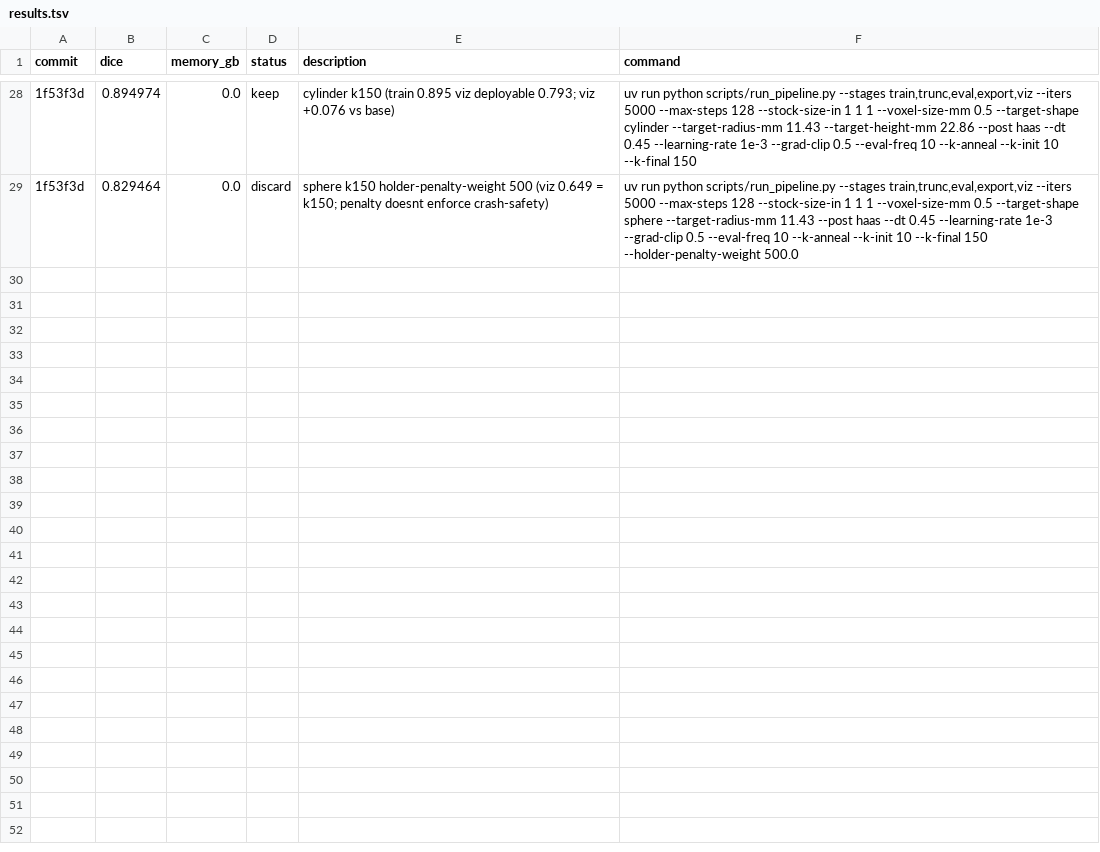
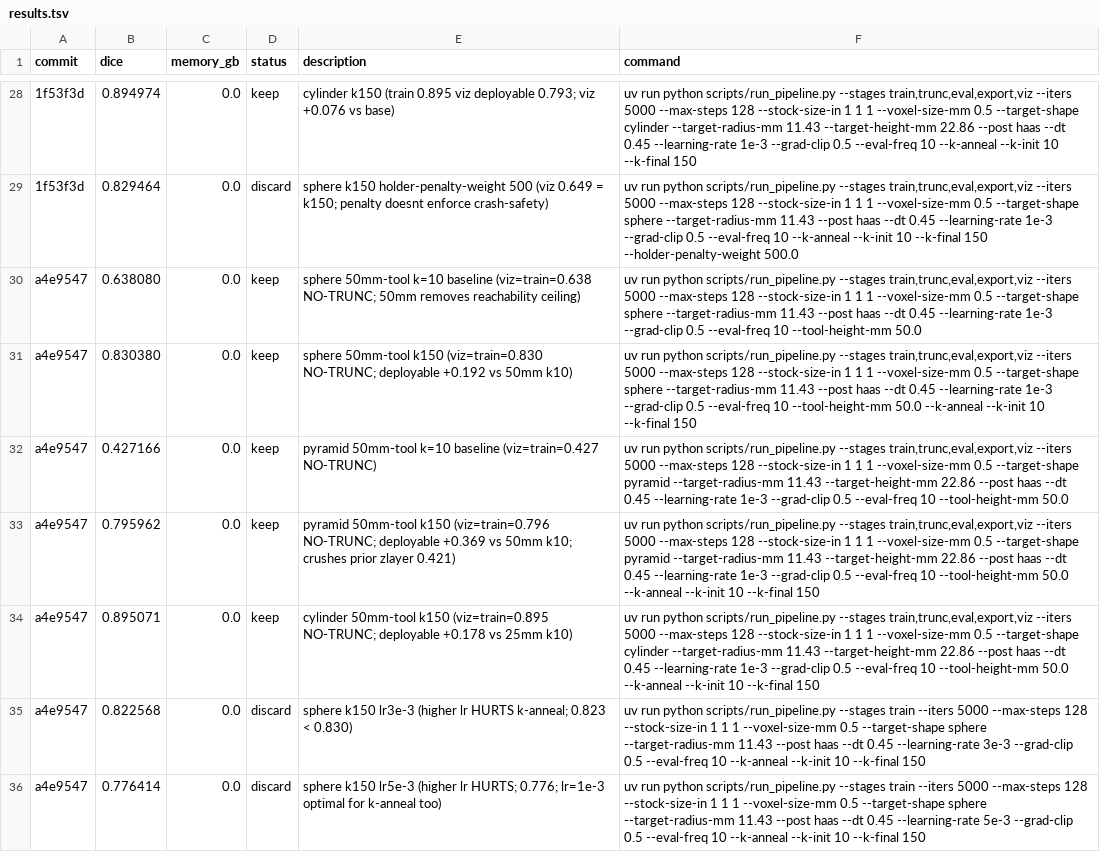
Before and after one commit to nathantsoi/diff-cam, a TSV file: autoresearch/tasks/train_csg/results.tsv, drawn as a sheet; only a part is shown, gaps mark what is left out; the diff names each change by its address in the sheet, - before the commit and + after, or states it on an @@ line.

Commit message:
jul5: 50mm-tool breakthrough (deployable viz=train; sphere 0.830 pyramid 0.796 cyl 0.895)

```diff
--- a/autoresearch/tasks/train_csg/results.tsv
+++ b/autoresearch/tasks/train_csg/results.tsv
+row 30: a4e9547 | 0.638080 | 0.0 | keep | sphere 50mm-tool k=10 baseline (viz=train=0.638 NO-TRUNC; 50mm removes reachability ceiling) | uv run python scripts/run_pipeline.py --stages train,trunc,eval,export,viz --iters 5000 --max-steps 128 --stock-size-in 1 1 1 --voxel-size-mm 0.5 --target-shape sphere --target-radius-mm 11.43 --post haas --dt 0.45 --learning-rate 1e-3 --grad-clip 0.5 --eval-freq 10 --tool-height-mm 50.0
+row 31: a4e9547 | 0.830380 | 0.0 | keep | sphere 50mm-tool k150 (viz=train=0.830 NO-TRUNC; deployable +0.192 vs 50mm k10) | uv run python scripts/run_pipeline.py --stages train,trunc,eval,export,viz --iters 5000 --max-steps 128 --stock-size-in 1 1 1 --voxel-size-mm 0.5 --target-shape sphere --target-radius-mm 11.43 --post haas --dt 0.45 --learning-rate 1e-3 --grad-clip 0.5 --eval-freq 10 --tool-height-mm 50.0 --k-anneal --k-init 10 --k-final 150
+row 32: a4e9547 | 0.427166 | 0.0 | keep | pyramid 50mm-tool k=10 baseline (viz=train=0.427 NO-TRUNC) | uv run python scripts/run_pipeline.py --stages train,trunc,eval,export,viz --iters 5000 --max-steps 128 --stock-size-in 1 1 1 --voxel-size-mm 0.5 --target-shape pyramid --target-radius-mm 11.43 --target-height-mm 22.86 --post haas --dt 0.45 --learning-rate 1e-3 --grad-clip 0.5 --eval-freq 10 --tool-height-mm 50.0
+row 33: a4e9547 | 0.795962 | 0.0 | keep | pyramid 50mm-tool k150 (viz=train=0.796 NO-TRUNC; deployable +0.369 vs 50mm k10; crushes prior zlayer 0.421) | uv run python scripts/run_pipeline.py --stages train,trunc,eval,export,viz --iters 5000 --max-steps 128 --stock-size-in 1 1 1 --voxel-size-mm 0.5 --target-shape pyramid --target-radius-mm 11.43 --target-height-mm 22.86 --post haas --dt 0.45 --learning-rate 1e-3 --grad-clip 0.5 --eval-freq 10 --tool-height-mm 50.0 --k-anneal --k-init 10 --k-final 150
+row 34: a4e9547 | 0.895071 | 0.0 | keep | cylinder 50mm-tool k150 (viz=train=0.895 NO-TRUNC; deployable +0.178 vs 25mm k10) | uv run python scripts/run_pipeline.py --stages train,trunc,eval,export,viz --iters 5000 --max-steps 128 --stock-size-in 1 1 1 --voxel-size-mm 0.5 --target-shape cylinder --target-radius-mm 11.43 --target-height-mm 22.86 --post haas --dt 0.45 --learning-rate 1e-3 --grad-clip 0.5 --eval-freq 10 --tool-height-mm 50.0 --k-anneal --k-init 10 --k-final 150
+row 35: a4e9547 | 0.822568 | 0.0 | discard | sphere k150 lr3e-3 (higher lr HURTS k-anneal; 0.823 < 0.830) | uv run python scripts/run_pipeline.py --stages train --iters 5000 --max-steps 128 --stock-size-in 1 1 1 --voxel-size-mm 0.5 --target-shape sphere --target-radius-mm 11.43 --post haas --dt 0.45 --learning-rate 3e-3 --grad-clip 0.5 --eval-freq 10 --k-anneal --k-init 10 --k-final 150
+row 36: a4e9547 | 0.776414 | 0.0 | discard | sphere k150 lr5e-3 (higher lr HURTS; 0.776; lr=1e-3 optimal for k-anneal too) | uv run python scripts/run_pipeline.py --stages train --iters 5000 --max-steps 128 --stock-size-in 1 1 1 --voxel-size-mm 0.5 --target-shape sphere --target-radius-mm 11.43 --post haas --dt 0.45 --learning-rate 5e-3 --grad-clip 0.5 --eval-freq 10 --k-anneal --k-init 10 --k-final 150
```
Also changed, not shown: 1 other file.
